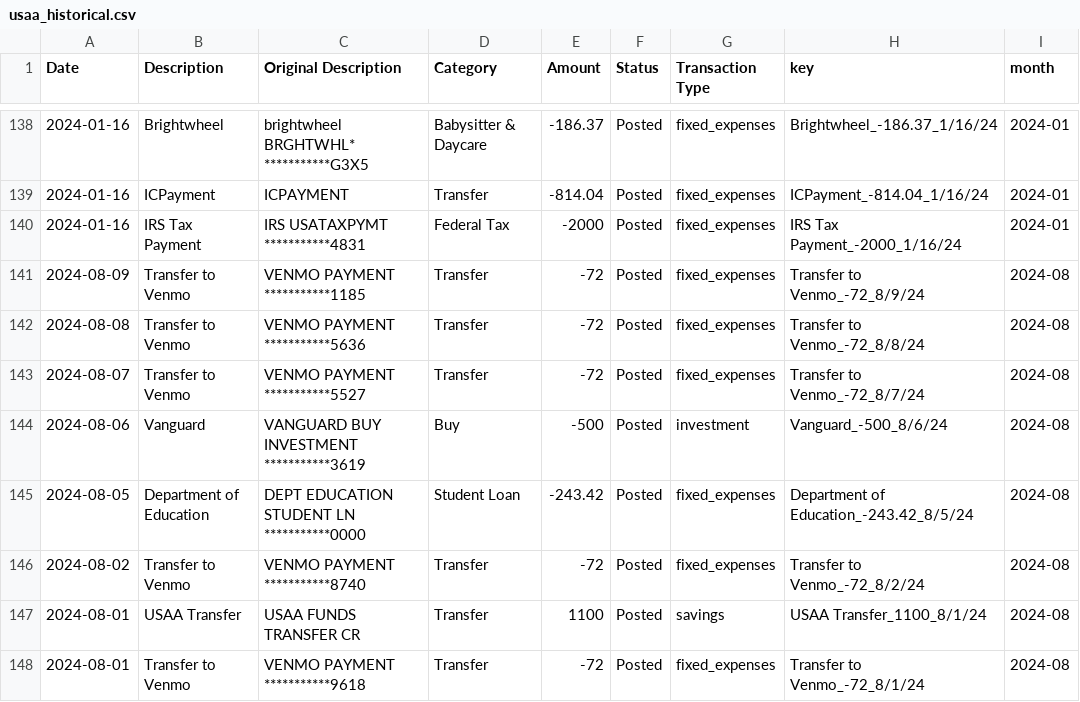
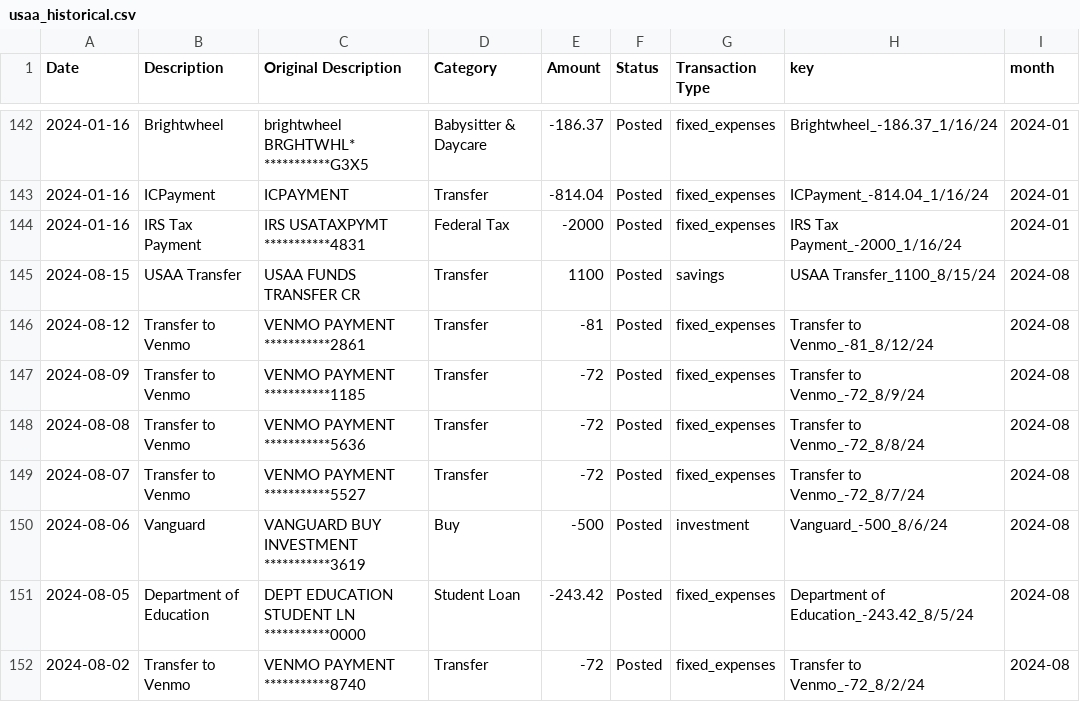
Before and after one commit to jegood78/Financial_Planning, a CSV file: usaa_historical.csv, drawn as a sheet; only a part is shown, gaps mark what is left out; the shorter side is filled out with more unchanged rows; the diff covers the shown part only.

```diff
--- a/usaa_historical.csv
+++ b/usaa_historical.csv
@@ -140,2 +144,4 @@ Date,Description,Original Description,Category,Amount,Status,Transaction Type,ke
 2024-01-16,IRS Tax Payment,IRS              USATAXPYMT ***********4831,Federal Tax,-2000,Posted,fixed_expenses,IRS Tax Payment_-2000_1/16/24,2024-01
+2024-08-15,USAA Transfer,USAA FUNDS TRANSFER CR,Transfer,1100,Posted,savings,USAA Transfer_1100_8/15/24,2024-08
+2024-08-12,Transfer to Venmo,VENMO            PAYMENT    ***********2861,Transfer,-81,Posted,fixed_expenses,Transfer to Venmo_-81_8/12/24,2024-08
 2024-08-09,Transfer to Venmo,VENMO            PAYMENT    ***********1185,Transfer,-72,Posted,fixed_expenses,Transfer to Venmo_-72_8/9/24,2024-08
```
Also changed, not shown: 19 added rows and 6 edited cells elsewhere in this file, NetWorth.csv, usaa_checking_raw.csv, 2 other files.
